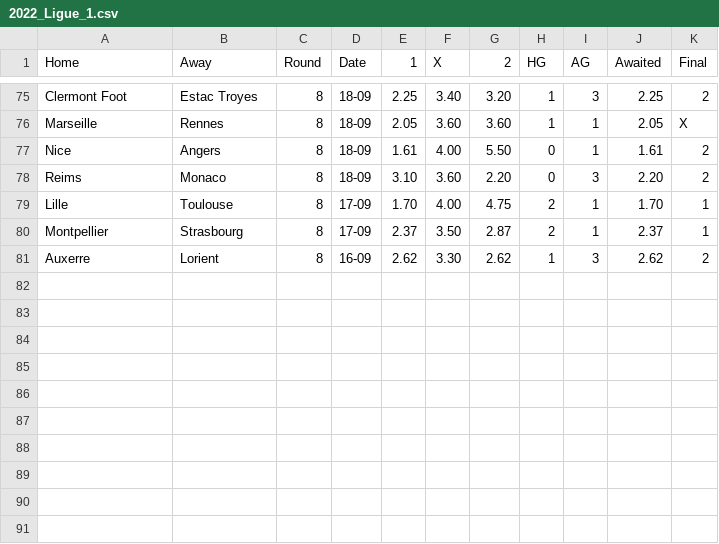
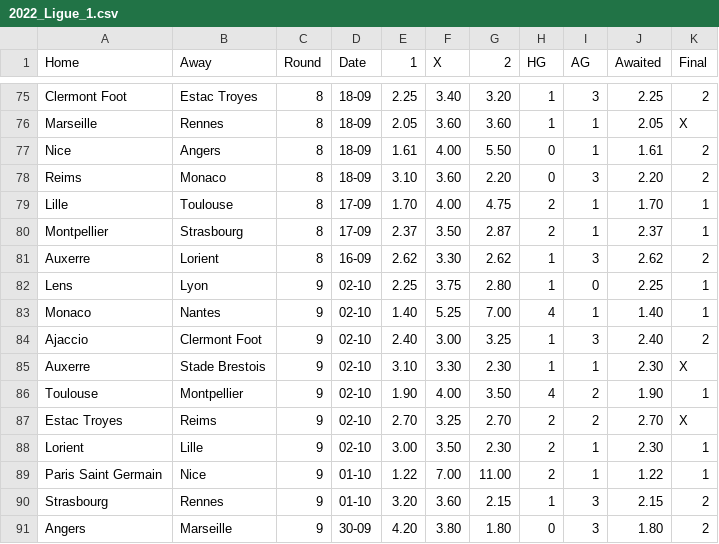
Before and after one commit to Brr1-99/Sport_Events_Stats_Collector, a CSV file: src/rounds/2022_Ligue_1.csv, drawn as a sheet; only a part is shown, gaps mark what is left out.

Commit message:
Ligue 1 updated

```diff
--- a/src/rounds/2022_Ligue_1.csv
+++ b/src/rounds/2022_Ligue_1.csv
@@ -81 +81,11 @@ Montpellier,Strasbourg,8,17-09,2.37,3.50,2.87,2,1,2.37,1
 Auxerre,Lorient,8,16-09,2.62,3.30,2.62,1,3,2.62,2
+Lens,Lyon,9,02-10,2.25,3.75,2.80,1,0,2.25,1
+Monaco,Nantes,9,02-10,1.40,5.25,7.00,4,1,1.40,1
+Ajaccio,Clermont Foot,9,02-10,2.40,3.00,3.25,1,3,2.40,2
+Auxerre,Stade Brestois,9,02-10,3.10,3.30,2.30,1,1,2.30,X
+Toulouse,Montpellier,9,02-10,1.90,4.00,3.50,4,2,1.90,1
+Estac Troyes,Reims,9,02-10,2.70,3.25,2.70,2,2,2.70,X
+Lorient,Lille,9,02-10,3.00,3.50,2.30,2,1,2.30,1
+Paris Saint Germain,Nice,9,01-10,1.22,7.00,11.00,2,1,1.22,1
+Strasbourg,Rennes,9,01-10,3.20,3.60,2.15,1,3,2.15,2
+Angers,Marseille,9,30-09,4.20,3.80,1.80,0,3,1.80,2
```
Also changed, not shown: 3 other files.
